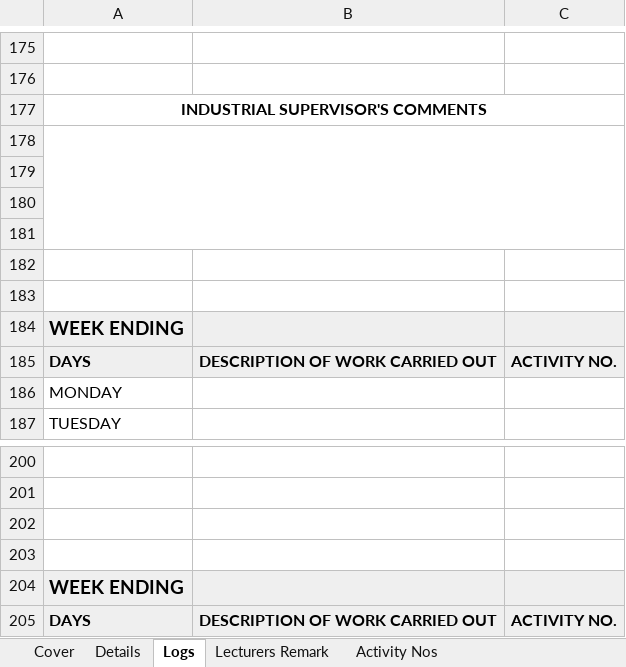
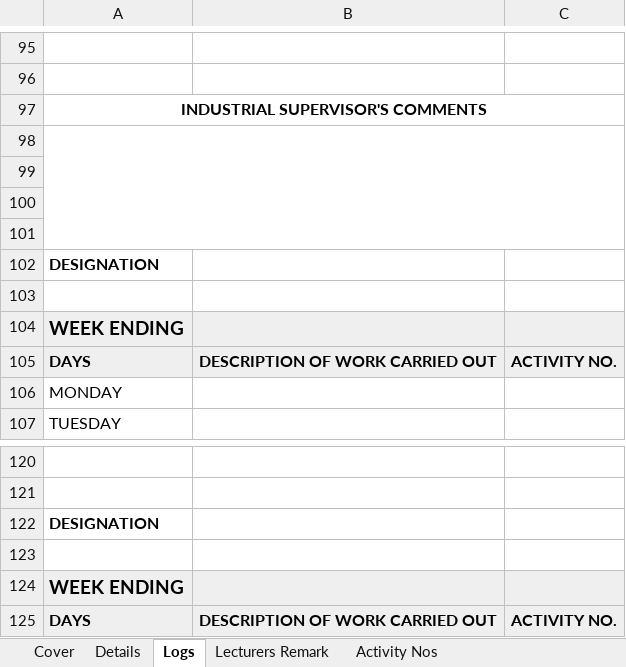
Before and after one commit to sithikaru/IIT_Industrial_logBook_Automator, an Excel workbook: Industrial Placement Record Book.xlsx, sheet Logs, drawn as a sheet; only a part is shown, gaps mark what is left out; values as stored, in another font and other column widths than the file's, no borders; charts and pictures not drawn; addresses are those after the commit; the diff covers the shown part only; the diff names each change by its address in the sheet, - before the commit and + after, or states it on an @@ line.

```diff
--- a/Industrial Placement Record Book.xlsx (sheet Logs)
+++ b/Industrial Placement Record Book.xlsx (sheet Logs)
-A102: (empty)
+A102: DESIGNATION
-A122: (empty)
+A122: DESIGNATION
```
Also changed, not shown: 94 added rows, 89 removed rows, 33 moved rows, 2 edited cells and cell formats elsewhere in this sheet, charts or pictures, 4 other files.
